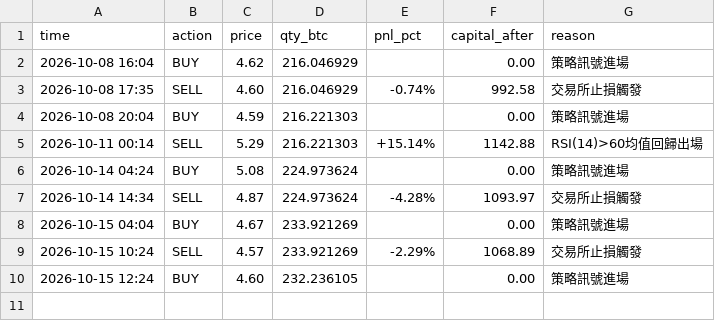
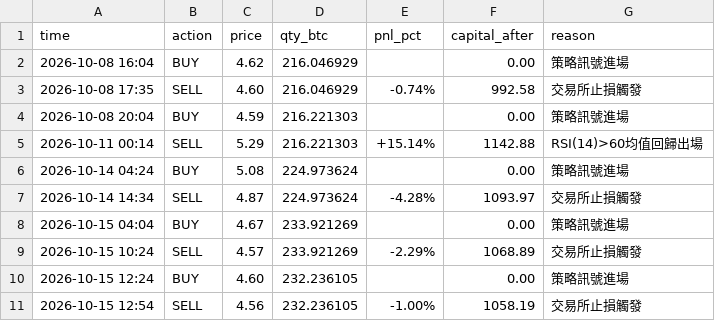
Before and after one commit to KevinYee-yee/btc-trading-bot, a CSV file: live_trade_log_near_mr.csv, drawn as a sheet; the diff names each change by its address in the sheet, - before the commit and + after, or states it on an @@ line.

```diff
--- a/live_trade_log_near_mr.csv
+++ b/live_trade_log_near_mr.csv
+row 11: 2026-10-15 12:54 | SELL | 4.56 | 232.236105 | -1.00% | 1058.19 | 交易所止損觸發
```
Also changed, not shown: 1 other file.
